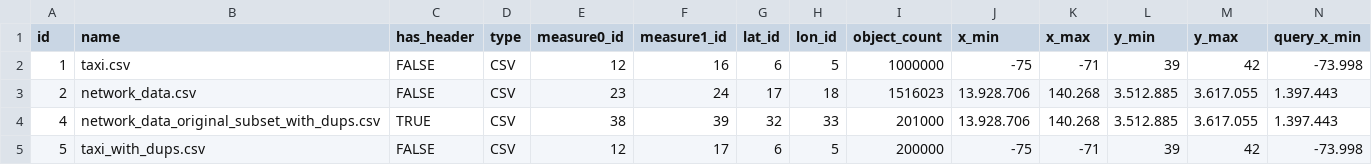
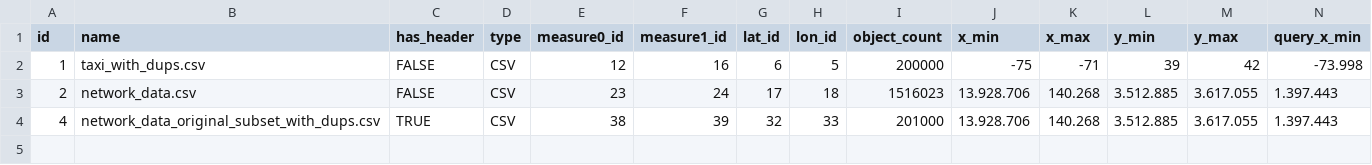
Before and after one commit to VisualFacts/RawVis, a CSV file: src/main/resources/config/liquibase/data/dataset.csv, drawn as a sheet; only a part is shown; rows hold the shown columns only; the diff names each change by its address in the sheet, - before the commit and + after, or states it on an @@ line.

Commit message:
Fix dataset schema issue

```diff
--- a/src/main/resources/config/liquibase/data/dataset.csv
+++ b/src/main/resources/config/liquibase/data/dataset.csv
-B2 (name): taxi.csv
+B2 (name): taxi_with_dups.csv
-I2 (object_count): 1000000
+I2 (object_count): 200000
-row 5: 5 | taxi_with_dups.csv | FALSE | CSV | 12 | 17 | 6 | 5 | 200000 | -75 | -71 | 39 | 42 | -73.998
```
